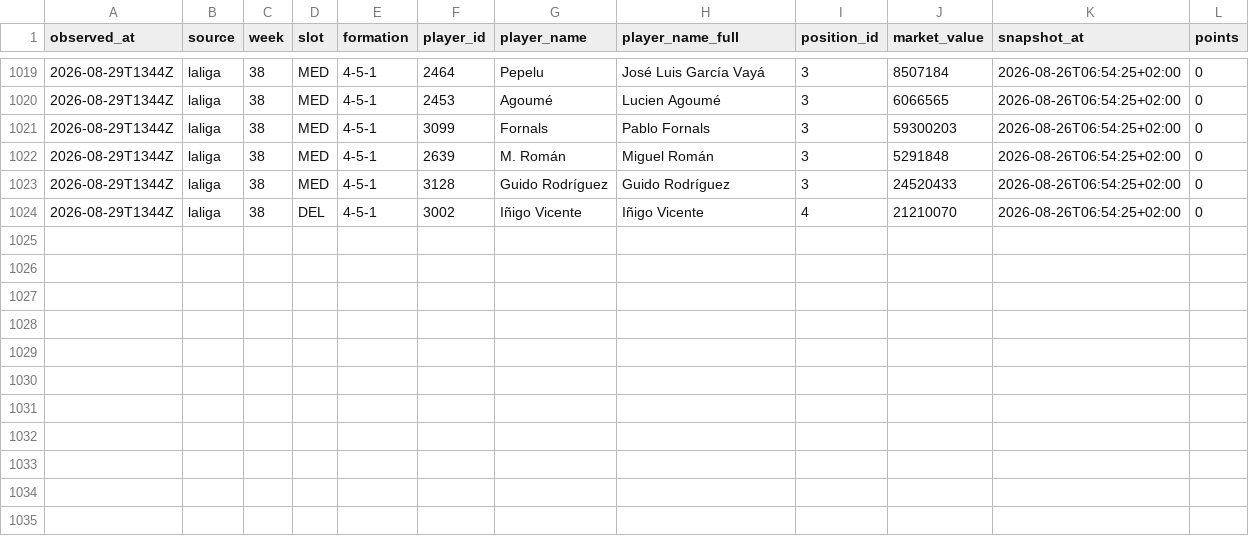
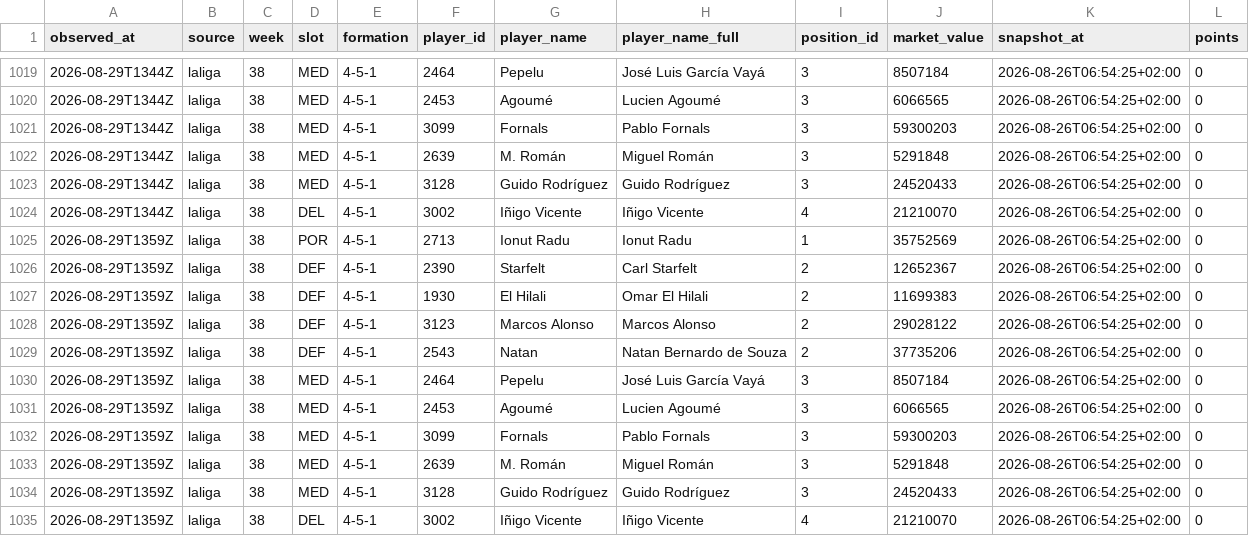
Before and after one commit to OrsM/liga_five_guys, a CSV file: data/tidy/api_lineup.csv, drawn as a sheet; only a part is shown, gaps mark what is left out; the diff names each change by its address in the sheet, - before the commit and + after, or states it on an @@ line.

```diff
--- a/data/tidy/api_lineup.csv
+++ b/data/tidy/api_lineup.csv
+row 1025: 2026-08-29T1359Z | laliga | 38 | POR | 4-5-1 | 2713 | Ionut Radu | Ionut Radu | 1 | 35752569 | 2026-08-26T06:54:25+02:00 | 0
+row 1026: 2026-08-29T1359Z | laliga | 38 | DEF | 4-5-1 | 2390 | Starfelt | Carl Starfelt | 2 | 12652367 | 2026-08-26T06:54:25+02:00 | 0
+row 1027: 2026-08-29T1359Z | laliga | 38 | DEF | 4-5-1 | 1930 | El Hilali | Omar El Hilali | 2 | 11699383 | 2026-08-26T06:54:25+02:00 | 0
+row 1028: 2026-08-29T1359Z | laliga | 38 | DEF | 4-5-1 | 3123 | Marcos Alonso | Marcos Alonso | 2 | 29028122 | 2026-08-26T06:54:25+02:00 | 0
+row 1029: 2026-08-29T1359Z | laliga | 38 | DEF | 4-5-1 | 2543 | Natan | Natan Bernardo de Souza | 2 | 37735206 | 2026-08-26T06:54:25+02:00 | 0
+row 1030: 2026-08-29T1359Z | laliga | 38 | MED | 4-5-1 | 2464 | Pepelu | José Luis García Vayá | 3 | 8507184 | 2026-08-26T06:54:25+02:00 | 0
+row 1031: 2026-08-29T1359Z | laliga | 38 | MED | 4-5-1 | 2453 | Agoumé | Lucien Agoumé | 3 | 6066565 | 2026-08-26T06:54:25+02:00 | 0
+row 1032: 2026-08-29T1359Z | laliga | 38 | MED | 4-5-1 | 3099 | Fornals | Pablo Fornals | 3 | 59300203 | 2026-08-26T06:54:25+02:00 | 0
+row 1033: 2026-08-29T1359Z | laliga | 38 | MED | 4-5-1 | 2639 | M. Román | Miguel Román | 3 | 5291848 | 2026-08-26T06:54:25+02:00 | 0
+row 1034: 2026-08-29T1359Z | laliga | 38 | MED | 4-5-1 | 3128 | Guido Rodríguez | Guido Rodríguez | 3 | 24520433 | 2026-08-26T06:54:25+02:00 | 0
+row 1035: 2026-08-29T1359Z | laliga | 38 | DEL | 4-5-1 | 3002 | Iñigo Vicente | Iñigo Vicente | 4 | 21210070 | 2026-08-26T06:54:25+02:00 | 0
```
Also changed, not shown: data/decisions/slate_log.csv, data/decisions/squad_log.csv, 20 other files.
